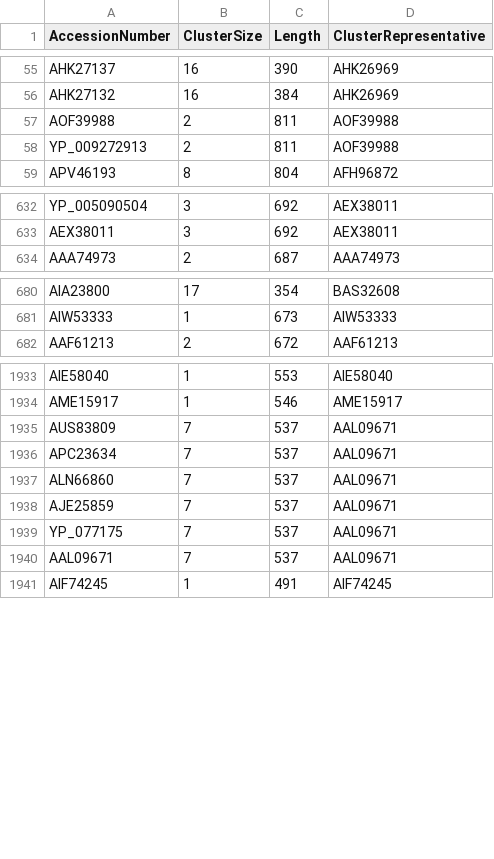
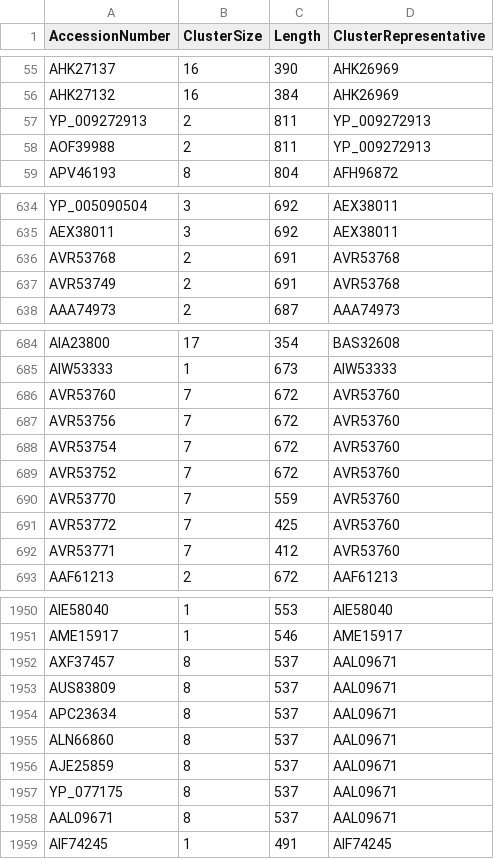
Before and after one commit to josephhughes/ViCTree, a CSV file: txid40119/txid40119_clusters_info.csv, drawn as a sheet; only a part is shown, gaps mark what is left out; the diff covers the shown part only.

```diff
--- a/txid40119/txid40119_clusters_info.csv
+++ b/txid40119/txid40119_clusters_info.csv
@@ -56,4 +56,4 @@ AHK27137,16,390,AHK26969
 AHK27132,16,384,AHK26969
-AOF39988,2,811,AOF39988
-YP_009272913,2,811,AOF39988
+YP_009272913,2,811,YP_009272913
+AOF39988,2,811,YP_009272913
 APV46193,8,804,AFH96872
@@ -633,2 +635,4 @@ YP_005090504,3,692,AEX38011
 AEX38011,3,692,AEX38011
+AVR53768,2,691,AVR53768
+AVR53749,2,691,AVR53768
 AAA74973,2,687,AAA74973
@@ -681,2 +685,9 @@ AIA23800,17,354,BAS32608
 AIW53333,1,673,AIW53333
+AVR53760,7,672,AVR53760
+AVR53756,7,672,AVR53760
+AVR53754,7,672,AVR53760
+AVR53752,7,672,AVR53760
+AVR53770,7,559,AVR53760
+AVR53772,7,425,AVR53760
+AVR53771,7,412,AVR53760
 AAF61213,2,672,AAF61213
@@ -1934,8 +1951,9 @@ AIE58040,1,553,AIE58040
 AME15917,1,546,AME15917
-AUS83809,7,537,AAL09671
-APC23634,7,537,AAL09671
-ALN66860,7,537,AAL09671
-AJE25859,7,537,AAL09671
-YP_077175,7,537,AAL09671
-AAL09671,7,537,AAL09671
+AXF37457,8,537,AAL09671
+AUS83809,8,537,AAL09671
+APC23634,8,537,AAL09671
+ALN66860,8,537,AAL09671
+AJE25859,8,537,AAL09671
+YP_077175,8,537,AAL09671
+AAL09671,8,537,AAL09671
 AIF74245,1,491,AIF74245
```
Also changed, not shown: 9 added rows, 1 removed row and 33 edited cells elsewhere in this file, 12 other files.
